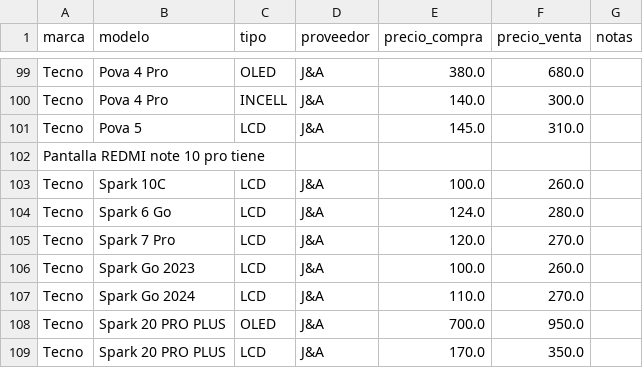
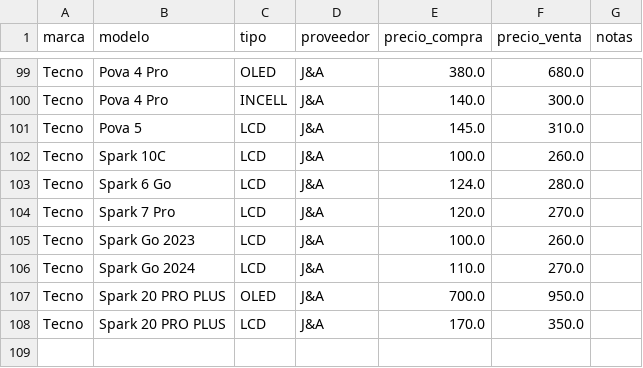
Before and after one commit to SCZ-BO/DrXiaomi, a CSV file: precio/data/ja.csv, drawn as a sheet; only a part is shown, gaps mark what is left out; the shorter side is filled out with more unchanged rows; the diff names each change by its address in the sheet, - before the commit and + after, or states it on an @@ line.

Commit message:
Remove incomplete entry for REDMI note 10 pro

```diff
--- a/precio/data/ja.csv
+++ b/precio/data/ja.csv
-row 102: Pantalla REDMI note 10 pro tiene
```
